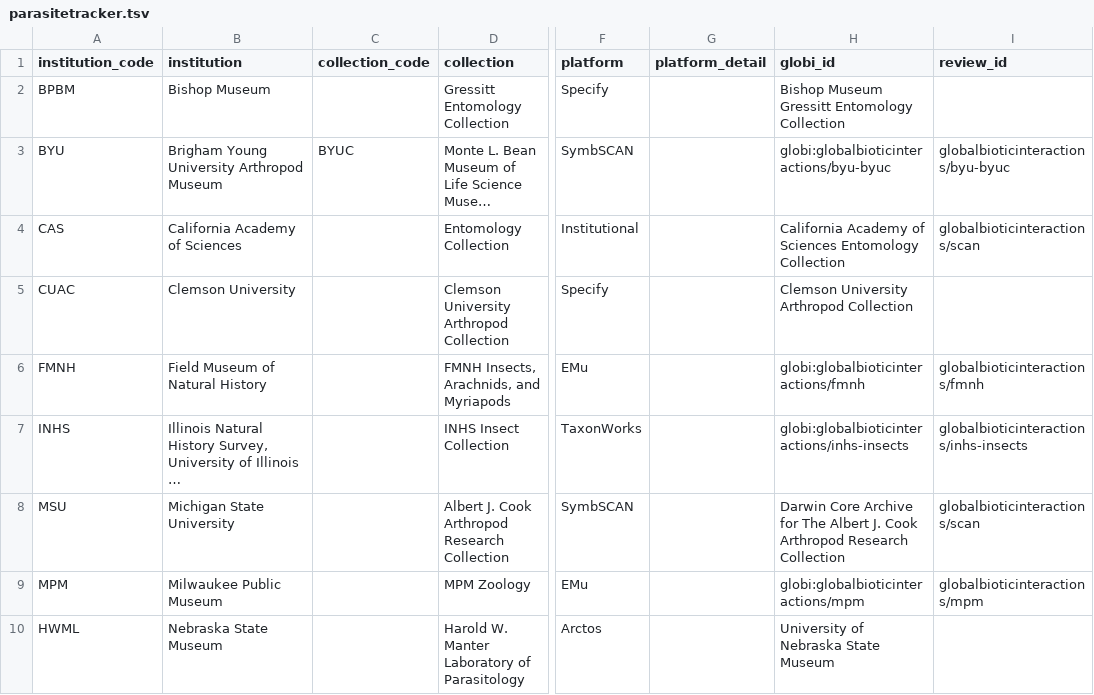
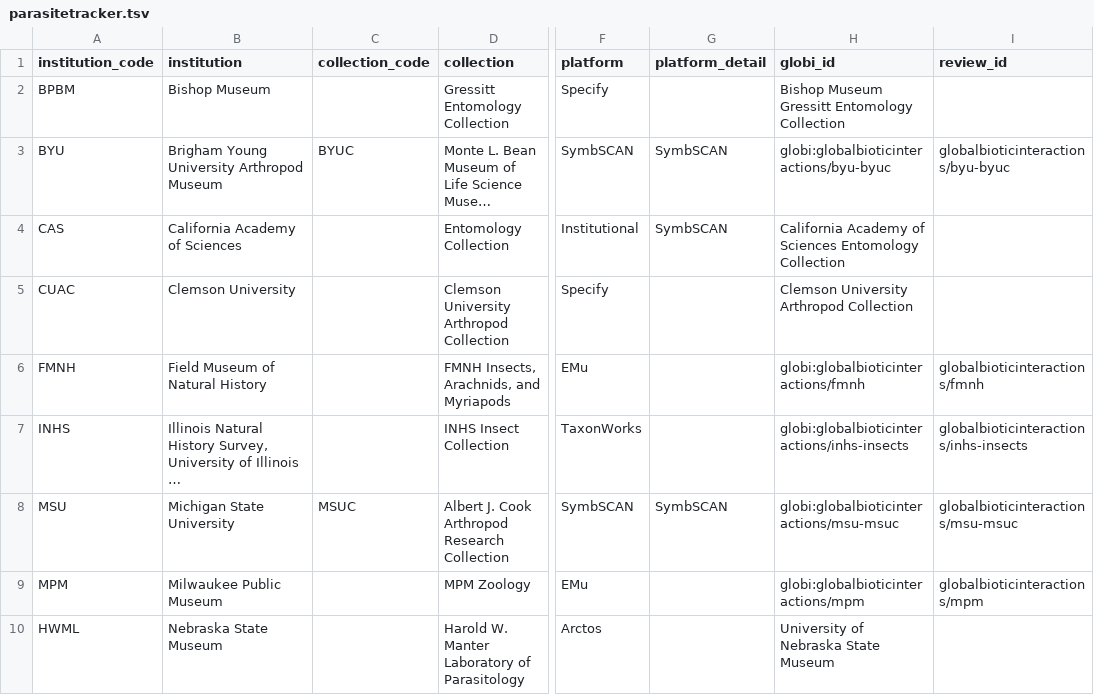
Before and after one commit to globalbioticinteractions/globalbioticinteractions.github.io, a TSV file: _data/parasitetracker.tsv, drawn as a sheet; only a part is shown, gaps mark what is left out; long unchanged cells end in …; the diff covers the shown part only; the diff names each change by its address in the sheet, - before the commit and + after, or states it on an @@ line.

Commit message:
new TPT repos for VertNet collections

```diff
--- a/_data/parasitetracker.tsv
+++ b/_data/parasitetracker.tsv
-G3:G4 (platform_detail): (empty)
+G3:G4 (platform_detail): SymbSCAN
-I4 (review_id): globalbioticinteractions/scan
+I4 (review_id): (empty)
-C8 (collection_code): (empty)
+C8 (collection_code): MSUC
-G8 (platform_detail): (empty)
+G8 (platform_detail): SymbSCAN
-H8 (globi_id): Darwin Core Archive for The Albert J. Cook Arthropod Research Collection
+H8 (globi_id): globi:globalbioticinteractions/msu-msuc
-I8 (review_id): globalbioticinteractions/scan
+I8 (review_id): globalbioticinteractions/msu-msuc
```
Also changed, not shown: 22 edited cells elsewhere in this file.
